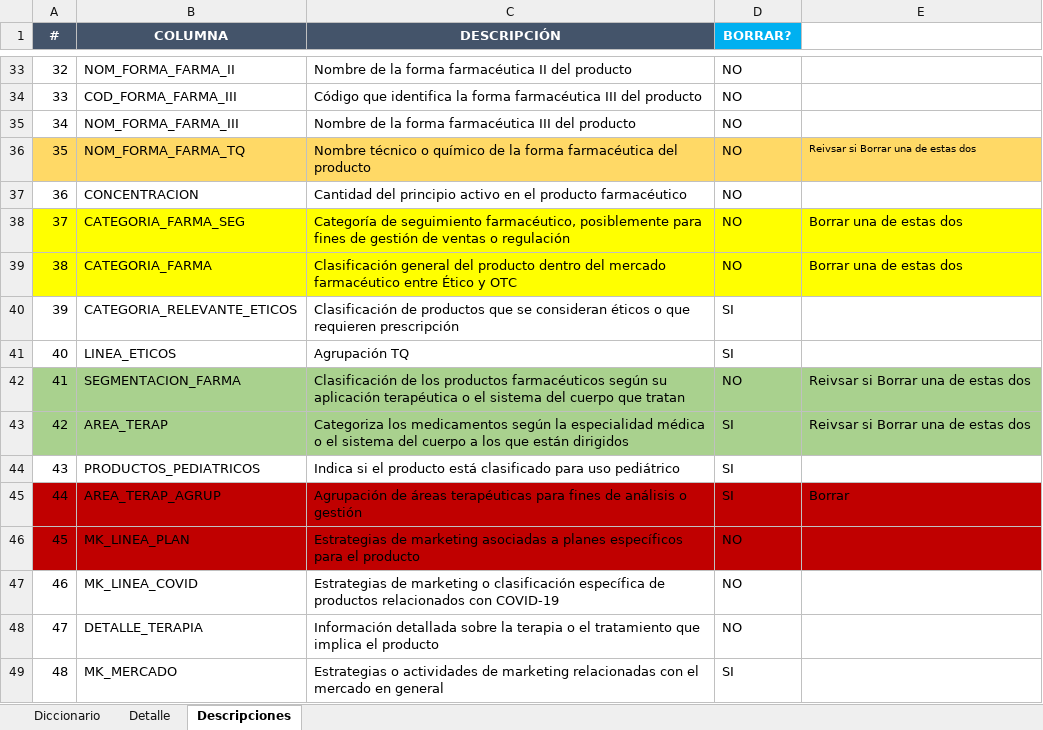
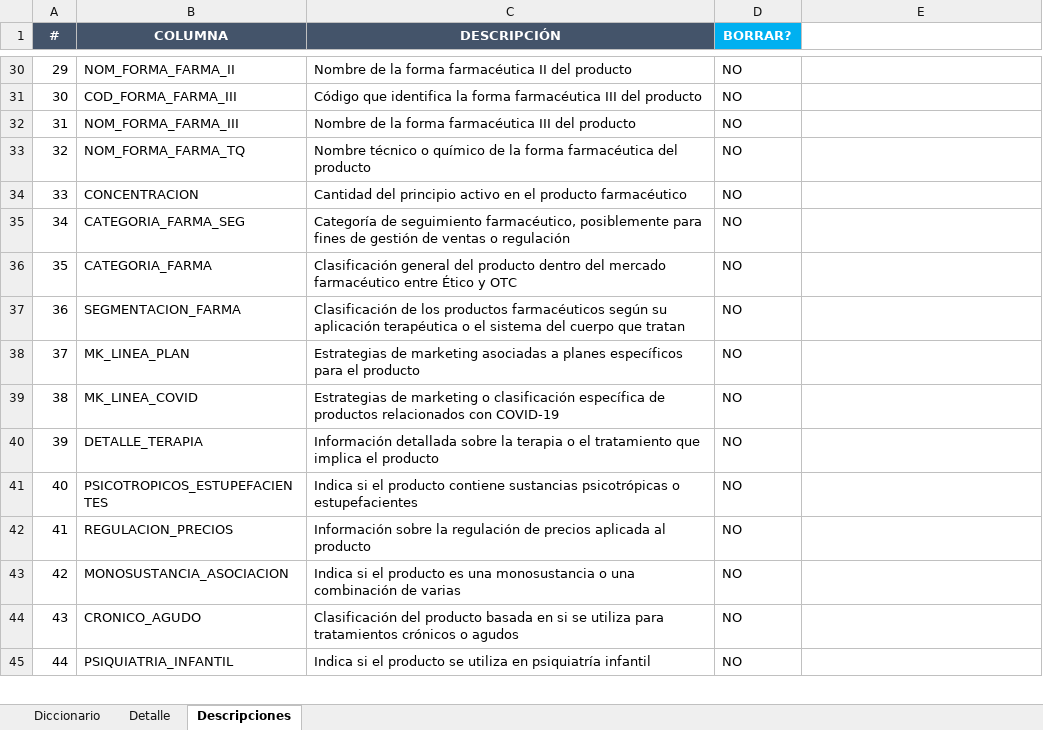
Before and after one commit to GARF1094/PDG_1, an Excel workbook: DiccionarioColumnas.xlsx, sheet Descripciones, drawn as a sheet; only a part is shown, gaps mark what is left out; the shorter side is filled out with more unchanged rows; values as stored, in another font and other column widths than the file's, no borders; conditional formats not drawn; removed rows and columns are numbered as before the commit, all else as after; the diff covers the shown part only; the diff names each change by its address in the sheet, - before the commit and + after, or states it on an @@ line.

Commit message:
Add files via upload

```diff
--- a/DiccionarioColumnas.xlsx (sheet Descripciones)
+++ b/DiccionarioColumnas.xlsx (sheet Descripciones)
@@ column A (#) renumbered from row 2 down @@
-A33:E33 fill: #FFD966
+A33:E33 fill: none
-E33: Reivsar si Borrar una de estas dos
+E33: (empty)
-A35:E36 fill: #FFFF00
+A35:E36 fill: none
-E35:E36: Borrar una de estas dos
+E35:E36: (empty)
-row 40: 39 | CATEGORIA_RELEVANTE_ETICOS | Clasificación de productos que se consideran éticos o que requieren prescripción | SI
-row 41: 40 | LINEA_ETICOS | Agrupación TQ | SI
-A37:E37 fill: #A9D18E
+A37:E37 fill: none
-E37: Reivsar si Borrar una de estas dos
+E37: (empty)
-row 43: 42 | AREA_TERAP | Categoriza los medicamentos según la especialidad médica o el sistema del cuerpo a los que están dirigidos | SI | Reivsar si Borrar una de estas dos
-row 44: 43 | PRODUCTOS_PEDIATRICOS | Indica si el producto está clasificado para uso pediátrico | SI
-row 45: 44 | AREA_TERAP_AGRUP | Agrupación de áreas terapéuticas para fines de análisis o gestión | SI | Borrar
-A38:E38 fill: #C00000
+A38:E38 fill: none
-row 49: 48 | MK_MERCADO | Estrategias o actividades de marketing relacionadas con el mercado en general | SI
```
Also changed, not shown: 6 added rows, 27 removed rows, 57 edited cells and cell formats elsewhere in this sheet, formulas that keep their value.
